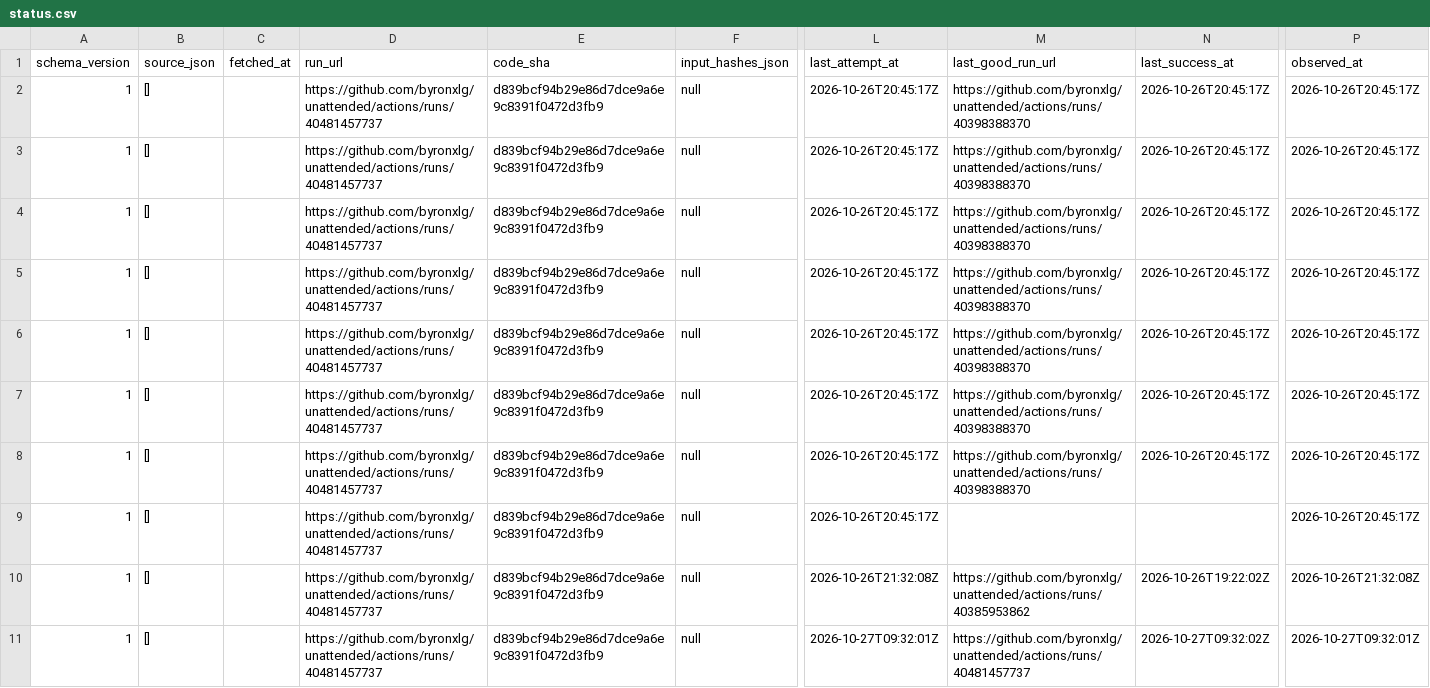
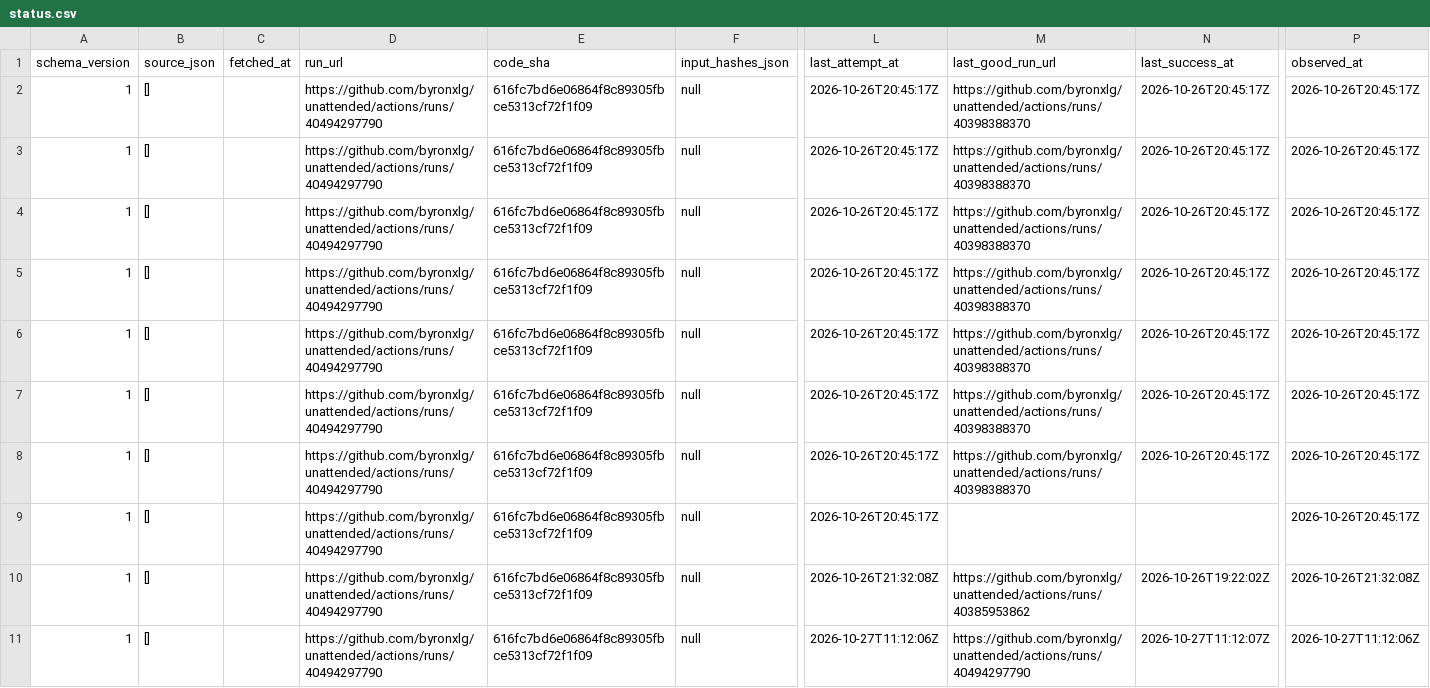
Before and after one commit to byronxlg/unattended, a CSV file: product/nz_election/data/status.csv, drawn as a sheet; only a part is shown, gaps mark what is left out; the diff names each change by its address in the sheet, - before the commit and + after, or states it on an @@ line.

```diff
--- a/product/nz_election/data/status.csv
+++ b/product/nz_election/data/status.csv
-D2:D11 (run_url): https://github.com/byronxlg/unattended/actions/runs/40481457737
+D2:D11 (run_url): https://github.com/byronxlg/unattended/actions/runs/40494297790
-E2:E11 (code_sha): d839bcf94b29e86d7dce9a6e9c8391f0472d3fb9
+E2:E11 (code_sha): 616fc7bd6e06864f8c89305fbce5313cf72f1f09
-L11 (last_attempt_at): 2026-10-27T09:32:01Z
+L11 (last_attempt_at): 2026-10-27T11:12:06Z
-M11 (last_good_run_url): https://github.com/byronxlg/unattended/actions/runs/40481457737
+M11 (last_good_run_url): https://github.com/byronxlg/unattended/actions/runs/40494297790
-N11 (last_success_at): 2026-10-27T09:32:02Z
+N11 (last_success_at): 2026-10-27T11:12:07Z
-P11 (observed_at): 2026-10-27T09:32:01Z
+P11 (observed_at): 2026-10-27T11:12:06Z
```
Also changed, not shown: product/nz_election/data/averages.csv, product/nz_election/data/polls.csv, 7 other files.
